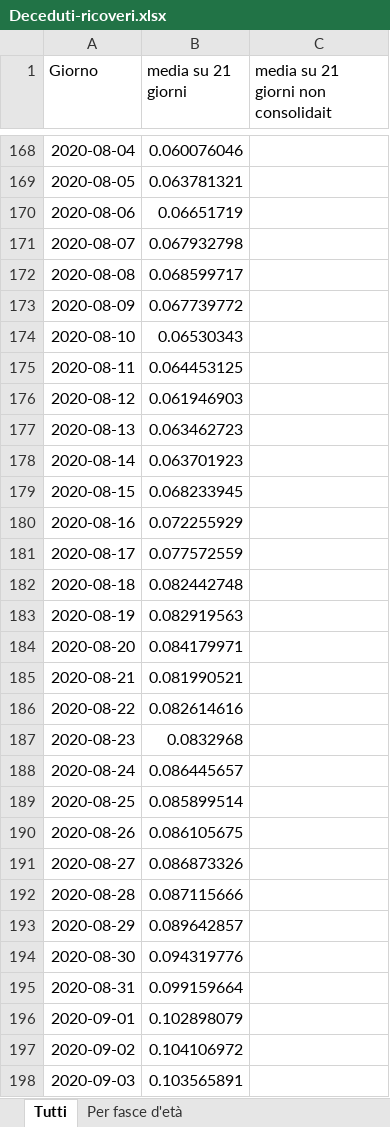
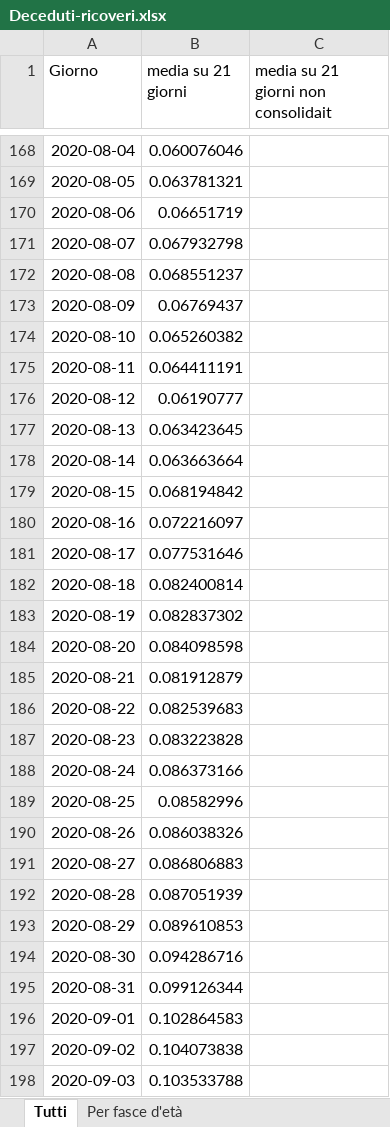
Before and after one commit to fbranda/INFN-ISS, an Excel workbook: Dati INFN-ISS/Italia/Rapporti/Deceduti-ricoveri.xlsx, sheet Tutti, drawn as a sheet; only a part is shown, gaps mark what is left out; values as stored, in another font and other column widths than the file's, no borders; the diff covers the shown part only; the diff names each change by its address in the sheet, - before the commit and + after, or states it on an @@ line.

```diff
--- a/Dati INFN-ISS/Italia/Rapporti/Deceduti-ricoveri.xlsx (sheet Tutti)
+++ b/Dati INFN-ISS/Italia/Rapporti/Deceduti-ricoveri.xlsx (sheet Tutti)
-B172 (media su 21 giorni): 0.068599717
+B172 (media su 21 giorni): 0.068551237
-B173 (media su 21 giorni): 0.067739772
+B173 (media su 21 giorni): 0.06769437
-B174 (media su 21 giorni): 0.06530343
+B174 (media su 21 giorni): 0.065260382
-B175 (media su 21 giorni): 0.064453125
+B175 (media su 21 giorni): 0.064411191
-B176 (media su 21 giorni): 0.061946903
+B176 (media su 21 giorni): 0.06190777
-B177 (media su 21 giorni): 0.063462723
+B177 (media su 21 giorni): 0.063423645
-B178 (media su 21 giorni): 0.063701923
+B178 (media su 21 giorni): 0.063663664
-B179 (media su 21 giorni): 0.068233945
+B179 (media su 21 giorni): 0.068194842
-B180 (media su 21 giorni): 0.072255929
+B180 (media su 21 giorni): 0.072216097
-B181 (media su 21 giorni): 0.077572559
+B181 (media su 21 giorni): 0.077531646
-B182 (media su 21 giorni): 0.082442748
+B182 (media su 21 giorni): 0.082400814
-B183 (media su 21 giorni): 0.082919563
+B183 (media su 21 giorni): 0.082837302
-B184 (media su 21 giorni): 0.084179971
+B184 (media su 21 giorni): 0.084098598
-B185 (media su 21 giorni): 0.081990521
+B185 (media su 21 giorni): 0.081912879
-B186 (media su 21 giorni): 0.082614616
+B186 (media su 21 giorni): 0.082539683
-B187 (media su 21 giorni): 0.0832968
+B187 (media su 21 giorni): 0.083223828
-B188 (media su 21 giorni): 0.086445657
+B188 (media su 21 giorni): 0.086373166
-B189 (media su 21 giorni): 0.085899514
+B189 (media su 21 giorni): 0.08582996
-B190 (media su 21 giorni): 0.086105675
+B190 (media su 21 giorni): 0.086038326
-B191 (media su 21 giorni): 0.086873326
+B191 (media su 21 giorni): 0.086806883
-B192 (media su 21 giorni): 0.087115666
+B192 (media su 21 giorni): 0.087051939
-B193 (media su 21 giorni): 0.089642857
+B193 (media su 21 giorni): 0.089610853
-B194 (media su 21 giorni): 0.094319776
+B194 (media su 21 giorni): 0.094286716
-B195 (media su 21 giorni): 0.099159664
+B195 (media su 21 giorni): 0.099126344
-B196 (media su 21 giorni): 0.102898079
+B196 (media su 21 giorni): 0.102864583
-B197 (media su 21 giorni): 0.104106972
+B197 (media su 21 giorni): 0.104073838
-B198 (media su 21 giorni): 0.103565891
+B198 (media su 21 giorni): 0.103533788
```
Also changed, not shown: 7 added rows and 413 edited cells elsewhere in this sheet, sheet Per fasce d'età, Dati INFN-ISS/Italia/Rapporti/Deceduti-ti.xlsx, Dati INFN-ISS/Italia/Rapporti/Ricoveri-positivi.xlsx, 3 other files.
